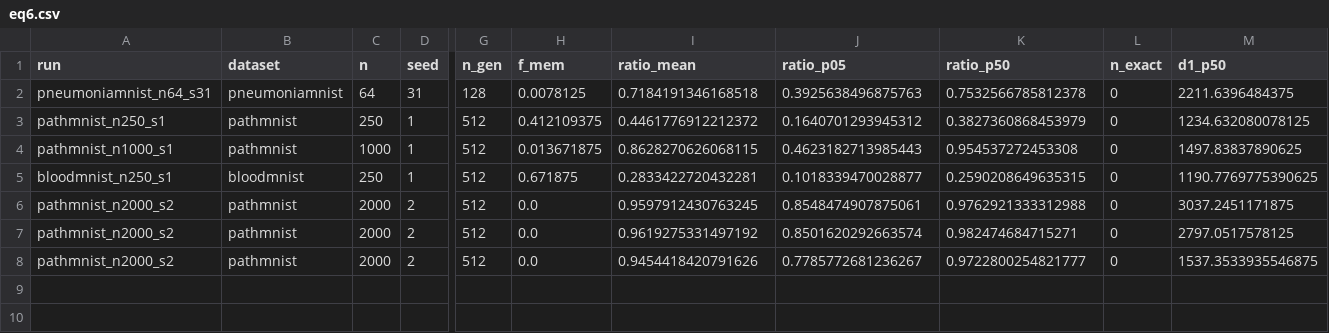
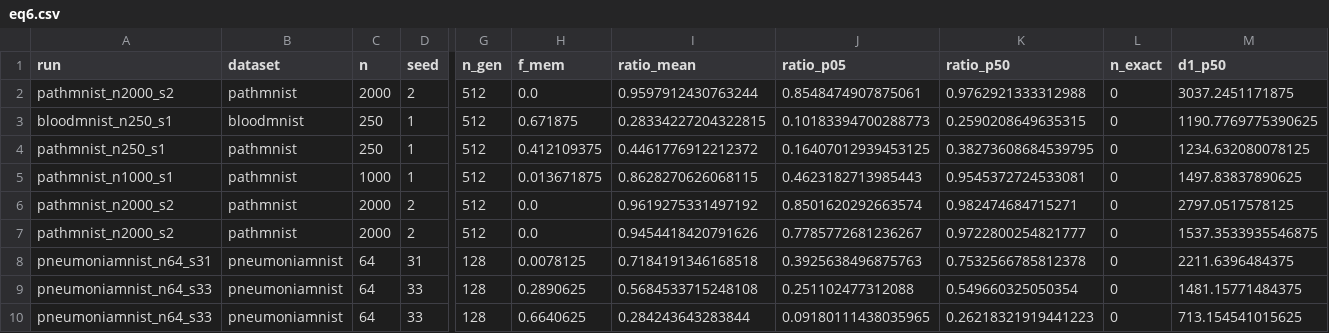
Before and after one commit to wyw-yy/medmem-law, a CSV file: results/eq6.csv, drawn as a sheet; only a part is shown, gaps mark what is left out; removed rows and columns are numbered as before the commit, all else as after; rows hold the shown columns only; the diff names each change by its address in the sheet, - before the commit and + after, or states it on an @@ line.

```diff
--- a/results/eq6.csv
+++ b/results/eq6.csv
+row 2: pathmnist_n2000_s2 | pathmnist | 2000 | 2 | 512 | 0.0 | 0.9597912430763244 | 0.8548474907875061 | 0.9762921333312988 | 0 | 3037.2451171875
+row 3: bloodmnist_n250_s1 | bloodmnist | 250 | 1 | 512 | 0.671875 | 0.28334227204322815 | 0.10183394700288773 | 0.2590208649635315 | 0 | 1190.7769775390625
-J4 (ratio_p05): 0.1640701293945312
+J4 (ratio_p05): 0.16407012939453125
-K4 (ratio_p50): 0.3827360868453979
+K4 (ratio_p50): 0.38273608684539795
-K5 (ratio_p50): 0.954537272453308
+K5 (ratio_p50): 0.9545372724533081
-row 5: bloodmnist_n250_s1 | bloodmnist | 250 | 1 | 512 | 0.671875 | 0.2833422720432281 | 0.1018339470028877 | 0.2590208649635315 | 0 | 1190.7769775390625
-row 6: pathmnist_n2000_s2 | pathmnist | 2000 | 2 | 512 | 0.0 | 0.9597912430763245 | 0.8548474907875061 | 0.9762921333312988 | 0 | 3037.2451171875
@@ row 2 moved to row 8: pneumoniamnist_n64_s31 @@
+row 9: pneumoniamnist_n64_s33 | pneumoniamnist | 64 | 33 | 128 | 0.2890625 | 0.5684533715248108 | 0.251102477312088 | 0.549660325050354 | 0 | 1481.15771484375
+row 10: pneumoniamnist_n64_s33 | pneumoniamnist | 64 | 33 | 128 | 0.6640625 | 0.284243643283844 | 0.09180111438035965 | 0.26218321919441223 | 0 | 713.154541015625
```
Also changed, not shown: 6 other files.
